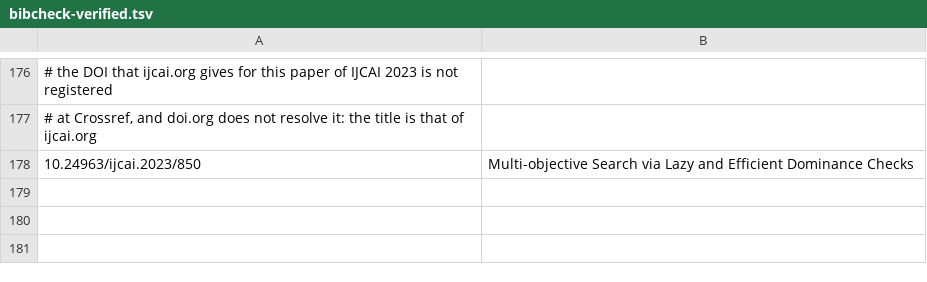
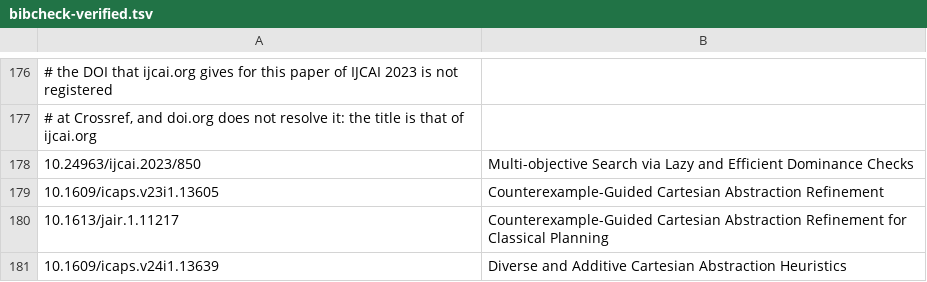
Before and after one commit to dmeoli/PBeFS, a TSV file: manual/build/bibcheck-verified.tsv, drawn as a sheet; only a part is shown, gaps mark what is left out; the diff names each change by its address in the sheet, - before the commit and + after, or states it on an @@ line.

Commit message:
SASCartesianAbstraction, the Cartesian abstraction of a SAS+ task refined by counterexamples as in Seipp and Helmert (ICAPS 2013, JAIR 2018), split on the first unmet precondition, deviation or unmet goal of an optimal abstract plan traced on the task, within limits on the abstract states, the transitions and the time, and SASAdditiveCartesian, the sum of the abstractions of the goal facts under saturated cost partitioning (ICAPS 2014), as the heuristics cegar and cegaradd of Planning and AStarBench, with their checks in the case planning on every state reachable in five small tasks and the section on them in the chapter 16 of the manual

```diff
--- a/manual/build/bibcheck-verified.tsv
+++ b/manual/build/bibcheck-verified.tsv
+row 179: 10.1609/icaps.v23i1.13605 | Counterexample-Guided Cartesian Abstraction Refinement
+row 180: 10.1613/jair.1.11217 | Counterexample-Guided Cartesian Abstraction Refinement for Classical Planning
+row 181: 10.1609/icaps.v24i1.13639 | Diverse and Additive Cartesian Abstraction Heuristics
```
Also changed, not shown: 12 other files.
